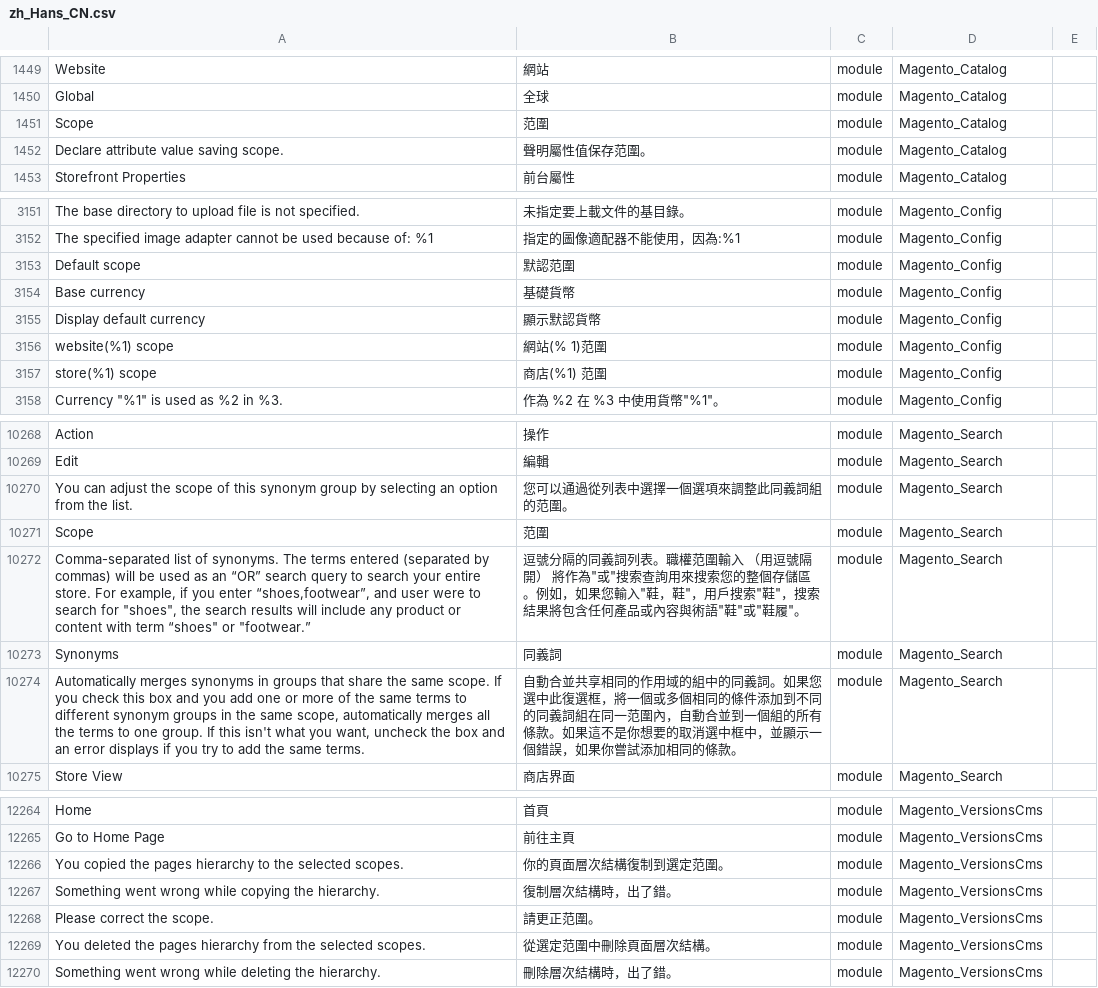
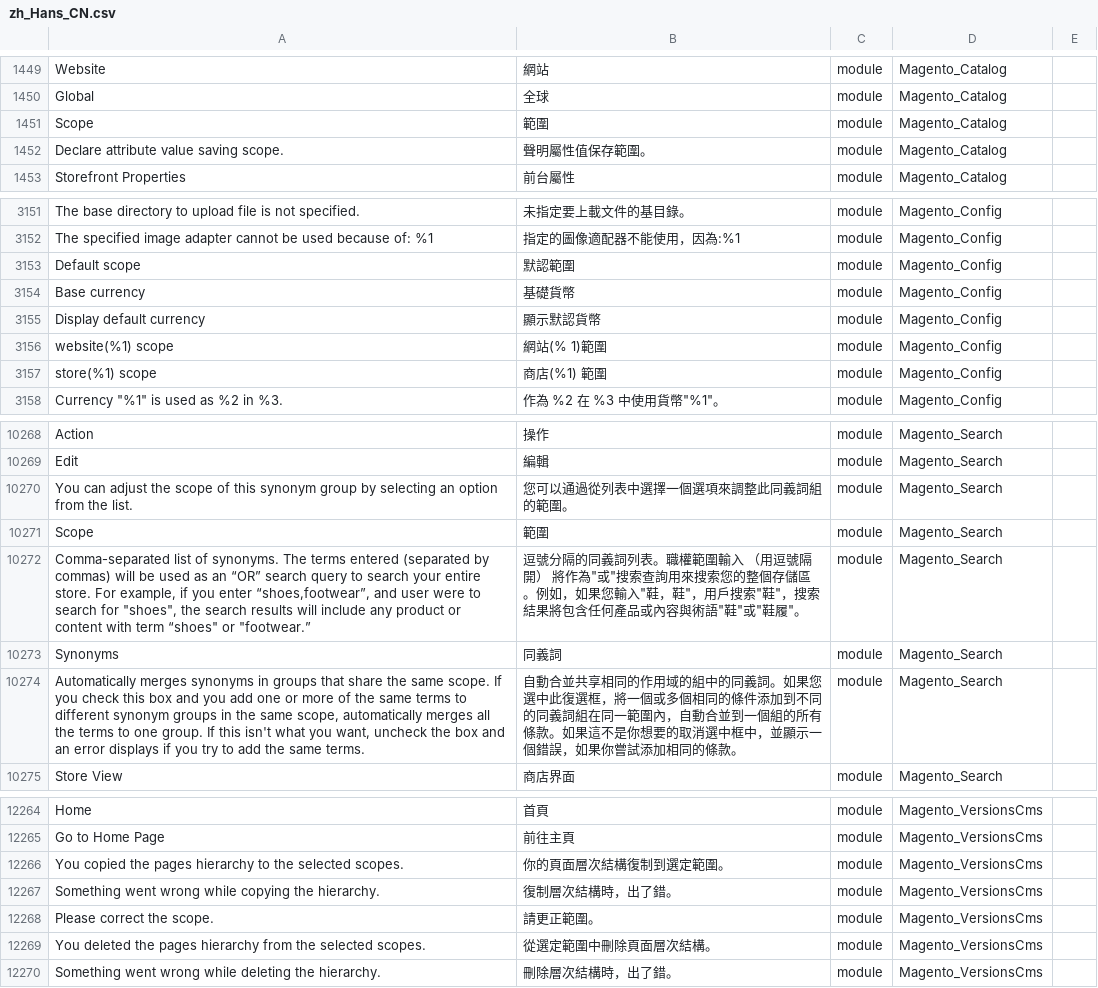
Before and after one commit to pandayuhin/magento-2-chinese-language-pack, a CSV file: zh_Hans_CN.csv, drawn as a sheet; only a part is shown, gaps mark what is left out; the diff covers the shown part only.

Commit message:
Update zh_Hans_CN.csv

```diff
--- a/zh_Hans_CN.csv
+++ b/zh_Hans_CN.csv
@@ -1459,4 +1459,4 @@ Website,網站,module,Magento_Catalog,
 Global,全球,module,Magento_Catalog,
-Scope,范圍,module,Magento_Catalog,
-Declare attribute value saving scope.,聲明屬性值保存范圍。,module,Magento_Catalog,
+Scope,範圍,module,Magento_Catalog,
+Declare attribute value saving scope.,聲明屬性值保存範圍。,module,Magento_Catalog,
 Storefront Properties,前台屬性,module,Magento_Catalog,
@@ -3161,7 +3161,7 @@ The base directory to upload file is not specified.,未指定要上載文件的
 The specified image adapter cannot be used because of: %1,指定的圖像適配器不能使用，因為:%1,module,Magento_Config,
-Default scope,默認范圍,module,Magento_Config,
+Default scope,默認範圍,module,Magento_Config,
 Base currency,基礎貨幣,module,Magento_Config,
 Display default currency,顯示默認貨幣,module,Magento_Config,
-website(%1) scope,網站(% 1)范圍,module,Magento_Config,
-store(%1) scope,商店(%1) 范圍,module,Magento_Config,
+website(%1) scope,網站(% 1)範圍,module,Magento_Config,
+store(%1) scope,商店(%1) 範圍,module,Magento_Config,
 "Currency ""%1"" is used as %2 in %3.","作為 %2 在 %3 中使用貨幣""%1""。",module,Magento_Config,
@@ -10319,7 +10319,7 @@ Action,操作,module,Magento_Search,
 Edit,編輯,module,Magento_Search,
-You can adjust the scope of this synonym group by selecting an option from the list.,您可以通過從列表中選擇一個選項來調整此同義詞組的范圍。,module,Magento_Search,
-Scope,范圍,module,Magento_Search,
-"Comma-separated list of synonyms. The terms entered (separated by commas) will be used as an “OR” search query to search your entire store. For example, if you enter “shoes,footwear”, and user were to search for ""shoes"", the search results will include any product or content with term “shoes"" or ""footwear.”","逗號分隔的同義詞列表。職權范圍輸入 （用逗號隔開） 將作為""或""搜索查詢用來搜索您的整個存儲區。例如，如果您輸入""鞋，鞋""，用戶搜索""鞋""，搜索結果將包含任何產品或內容與術語""鞋""或""鞋履""。",module,Magento_Search,
+You can adjust the scope of this synonym group by selecting an option from the list.,您可以通過從列表中選擇一個選項來調整此同義詞組的範圍。,module,Magento_Search,
+Scope,範圍,module,Magento_Search,
+"Comma-separated list of synonyms. The terms entered (separated by commas) will be used as an “OR” search query to search your entire store. For example, if you enter “shoes,footwear”, and user were to search for ""shoes"", the search results will include any product or content with term “shoes"" or ""footwear.”","逗號分隔的同義詞列表。職權範圍輸入 （用逗號隔開） 將作為""或""搜索查詢用來搜索您的整個存儲區。例如，如果您輸入""鞋，鞋""，用戶搜索""鞋""，搜索結果將包含任何產品或內容與術語""鞋""或""鞋履""。",module,Magento_Search,
 Synonyms,同義詞,module,Magento_Search,
-"Automatically merges synonyms in groups that share the same scope. If you check this box and you add one or more of the same terms to different synonym groups in the same scope, automatically merges all the terms to one group. If this isn't what you want, uncheck the box and an error displays if you try to add the same terms.",自動合並共享相同的作用域的組中的同義詞。如果您選中此復選框，將一個或多個相同的條件添加到不同的同義詞組在同一范圍內，自動合並到一個組的所有條款。如果這不是你想要的取消選中框中，並顯示一個錯誤，如果你嘗試添加相同的條款。,module,Magento_Search,
+"Automatically merges synonyms in groups that share the same scope. If you check this box and you add one or more of the same terms to different synonym groups in the same scope, automatically merges all the terms to one group. If this isn't what you want, uncheck the box and an error displays if you try to add the same terms.",自動合並共享相同的作用域的組中的同義詞。如果您選中此復選框，將一個或多個相同的條件添加到不同的同義詞組在同一範圍內，自動合並到一個組的所有條款。如果這不是你想要的取消選中框中，並顯示一個錯誤，如果你嘗試添加相同的條款。,module,Magento_Search,
 Store View,商店界面,module,Magento_Search,
@@ -12317,6 +12317,6 @@ Home,首頁,module,Magento_VersionsCms,
 Go to Home Page,前往主頁,module,Magento_VersionsCms,
-You copied the pages hierarchy to the selected scopes.,你的頁面層次結構復制到選定范圍。,module,Magento_VersionsCms,
+You copied the pages hierarchy to the selected scopes.,你的頁面層次結構復制到選定範圍。,module,Magento_VersionsCms,
 Something went wrong while copying the hierarchy.,復制層次結構時，出了錯。,module,Magento_VersionsCms,
-Please correct the scope.,請更正范圍。,module,Magento_VersionsCms,
-You deleted the pages hierarchy from the selected scopes.,從選定范圍中刪除頁面層次結構。,module,Magento_VersionsCms,
+Please correct the scope.,請更正範圍。,module,Magento_VersionsCms,
+You deleted the pages hierarchy from the selected scopes.,從選定範圍中刪除頁面層次結構。,module,Magento_VersionsCms,
 Something went wrong while deleting the hierarchy.,刪除層次結構時，出了錯。,module,Magento_VersionsCms,
```
Also changed, not shown: 50 edited cells elsewhere in this file.
